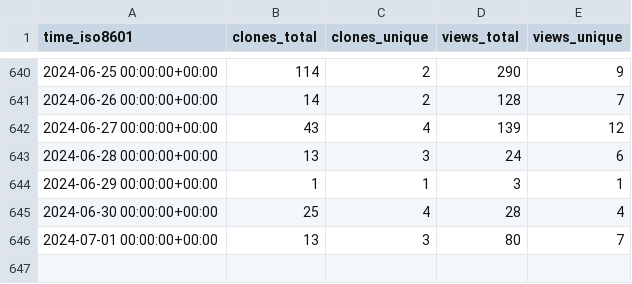
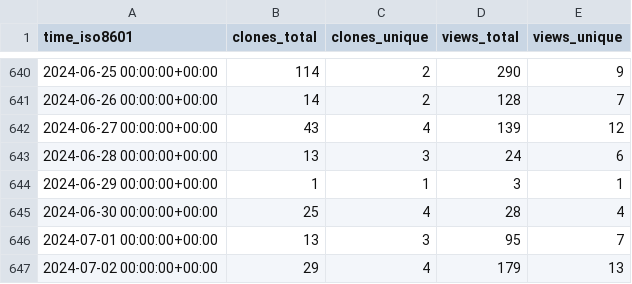
Before and after one commit to dylansdaniels/hnn_tracking_test, a CSV file: jonescompneurolab/hnn-core/ghrs-data/views_clones_aggregate.csv, drawn as a sheet; only a part is shown, gaps mark what is left out.

```diff
--- a/jonescompneurolab/hnn-core/ghrs-data/views_clones_aggregate.csv
+++ b/jonescompneurolab/hnn-core/ghrs-data/views_clones_aggregate.csv
@@ -645,2 +645,3 @@ time_iso8601,clones_total,clones_unique,views_total,views_unique
 2024-06-30 00:00:00+00:00,25,4,28,4
-2024-07-01 00:00:00+00:00,13,3,80,7
+2024-07-01 00:00:00+00:00,13,3,95,7
+2024-07-02 00:00:00+00:00,29,4,179,13
```
Also changed, not shown: 1 other file.
